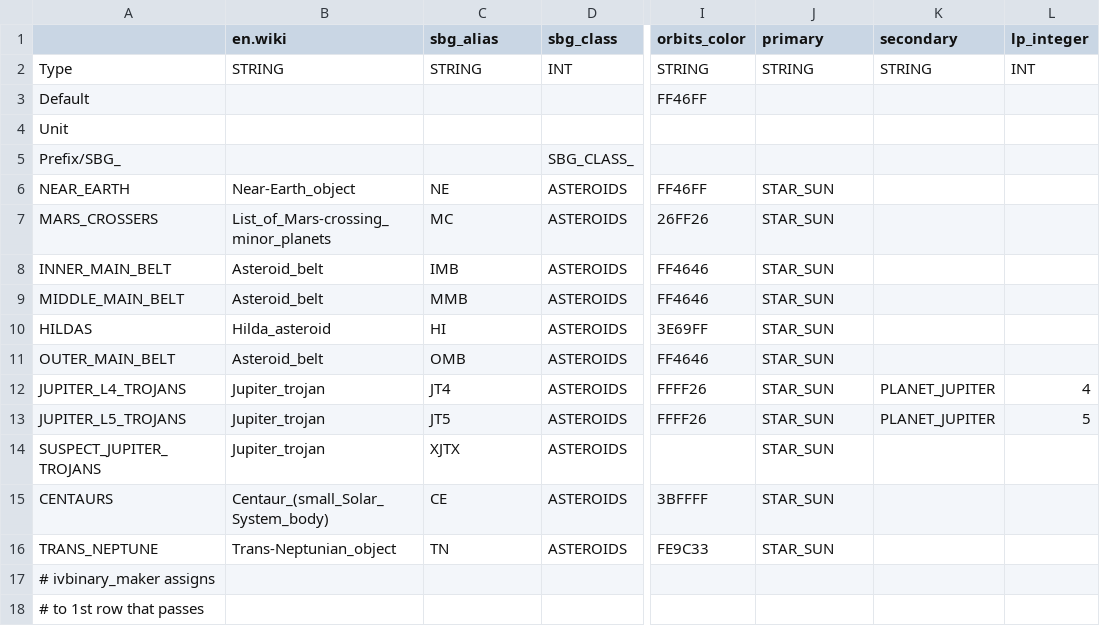
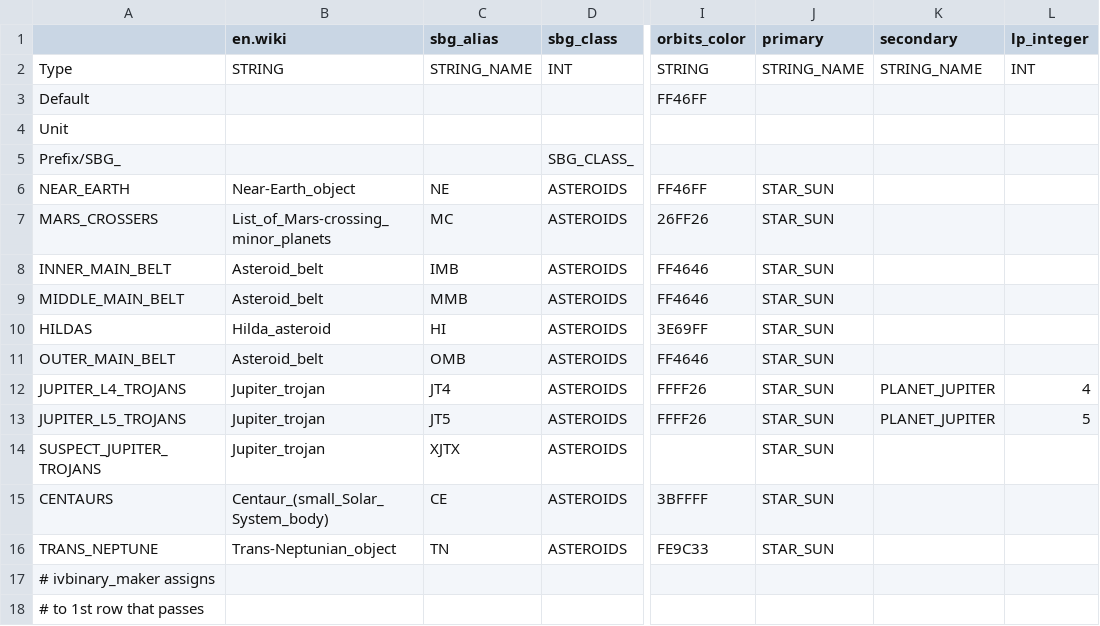
Before and after one commit to ivoyager/ivoyager, a TSV file: data/solar_system/small_bodies_groups.tsv, drawn as a sheet; only a part is shown, gaps mark what is left out; the diff names each change by its address in the sheet, - before the commit and + after, or states it on an @@ line.

```diff
--- a/data/solar_system/small_bodies_groups.tsv
+++ b/data/solar_system/small_bodies_groups.tsv
-C2 (sbg_alias): STRING
+C2 (sbg_alias): STRING_NAME
-J2 (primary): STRING
+J2 (primary): STRING_NAME
-K2 (secondary): STRING
+K2 (secondary): STRING_NAME
```
Also changed, not shown: data/solar_system/asteroids.tsv, data/solar_system/moons.tsv, 36 other files.
